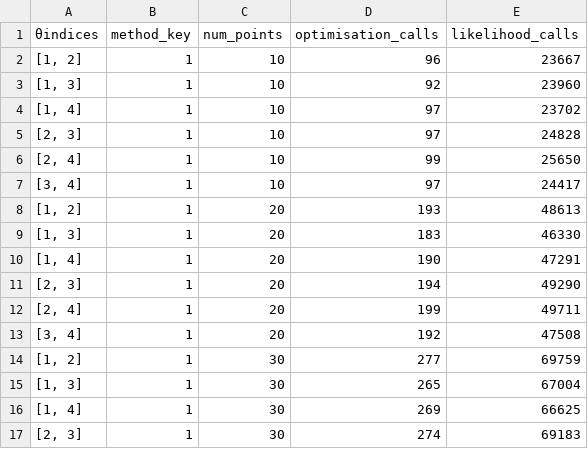
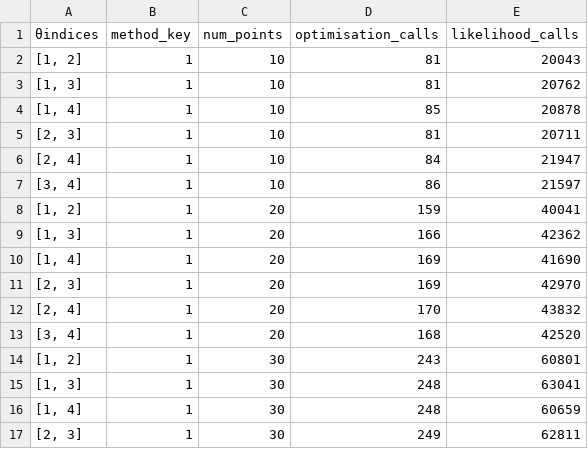
Before and after one commit to JoelTrent/UoA_MastersWorking, a CSV file: Experiments/Outputs/lotka_volterra/confidence_boundary_ll_calls.csv, drawn as a sheet; only a part is shown; the diff covers the shown part only.

```diff
--- a/Experiments/Outputs/lotka_volterra/confidence_boundary_ll_calls.csv
+++ b/Experiments/Outputs/lotka_volterra/confidence_boundary_ll_calls.csv
@@ -1,17 +1,17 @@
 θindices,method_key,num_points,optimisation_calls,likelihood_calls
-"[1, 2]",1,10,96,23667
-"[1, 3]",1,10,92,23960
-"[1, 4]",1,10,97,23702
-"[2, 3]",1,10,97,24828
-"[2, 4]",1,10,99,25650
-"[3, 4]",1,10,97,24417
-"[1, 2]",1,20,193,48613
-"[1, 3]",1,20,183,46330
-"[1, 4]",1,20,190,47291
-"[2, 3]",1,20,194,49290
-"[2, 4]",1,20,199,49711
-"[3, 4]",1,20,192,47508
-"[1, 2]",1,30,277,69759
-"[1, 3]",1,30,265,67004
-"[1, 4]",1,30,269,66625
-"[2, 3]",1,30,274,69183
+"[1, 2]",1,10,81,20043
+"[1, 3]",1,10,81,20762
+"[1, 4]",1,10,85,20878
+"[2, 3]",1,10,81,20711
+"[2, 4]",1,10,84,21947
+"[3, 4]",1,10,86,21597
+"[1, 2]",1,20,159,40041
+"[1, 3]",1,20,166,42362
+"[1, 4]",1,20,169,41690
+"[2, 3]",1,20,169,42970
+"[2, 4]",1,20,170,43832
+"[3, 4]",1,20,168,42520
+"[1, 2]",1,30,243,60801
+"[1, 3]",1,30,248,63041
+"[1, 4]",1,30,248,60659
+"[2, 3]",1,30,249,62811
```
Also changed, not shown: 28 edited cells elsewhere in this file, Experiments/Outputs/logistic/confidence_boundary_ll_calls.csv, Experiments/Outputs/logistic/confidence_boundary_ll_calls_widerbounds.csv, 12 other files.
